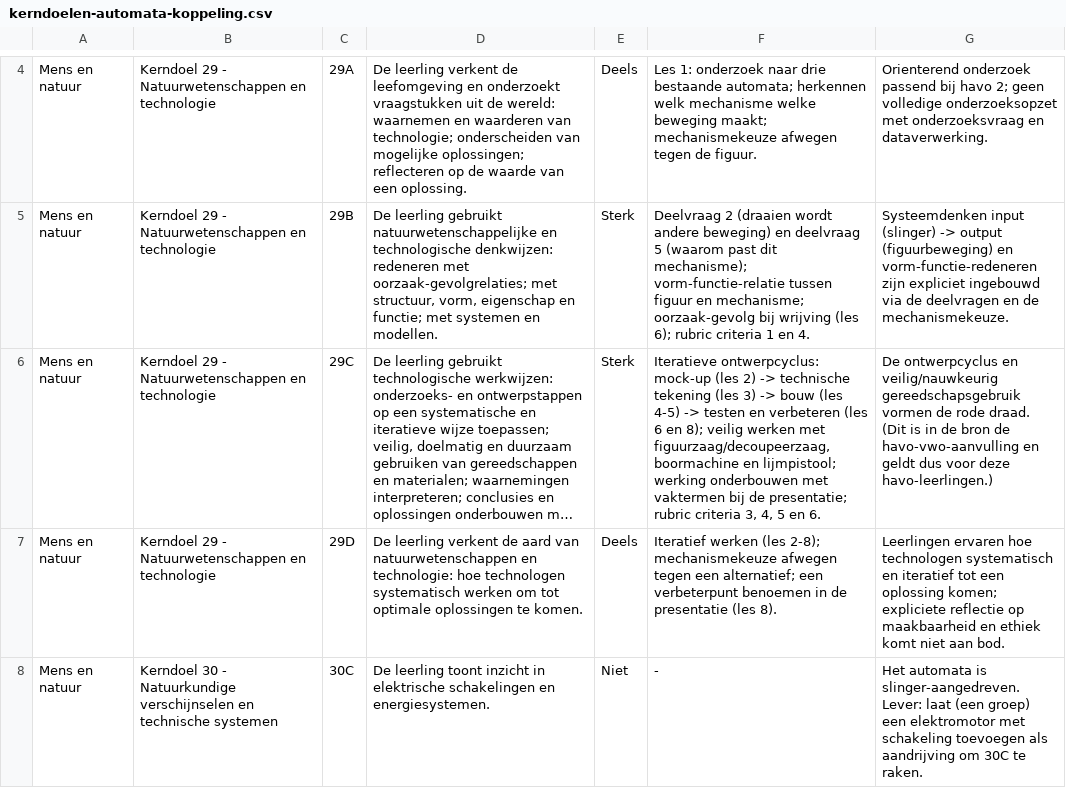
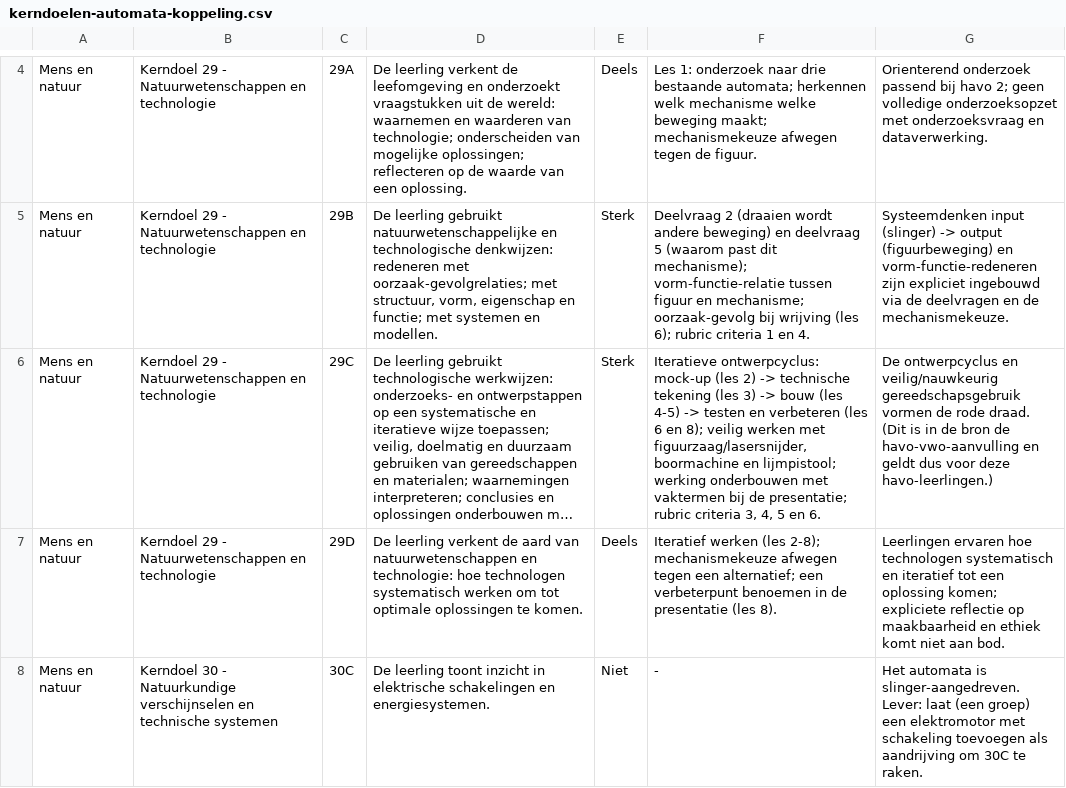
Before and after one commit to jduitsman/automata, a CSV file: kerndoelen-automata-koppeling.csv, drawn as a sheet; only a part is shown, gaps mark what is left out; long unchanged cells end in …; the diff names each change by its address in the sheet, - before the commit and + after, or states it on an @@ line.

```diff
--- a/kerndoelen-automata-koppeling.csv
+++ b/kerndoelen-automata-koppeling.csv
-F6: …werken met figuurzaag/decoupeerzaag, boormachine en…
+F6: …werken met figuurzaag/lasersnijder, boormachine en…
```
Also changed, not shown: 8 other files.
